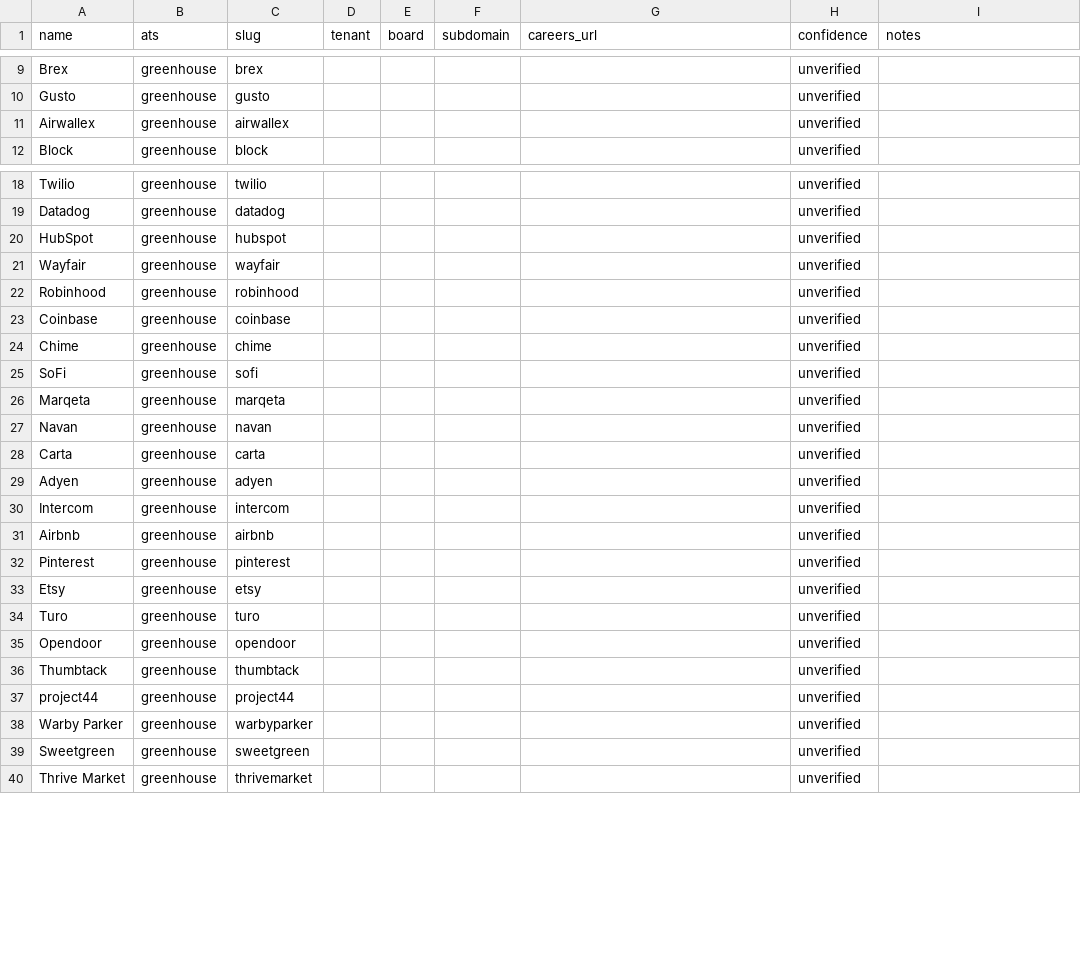
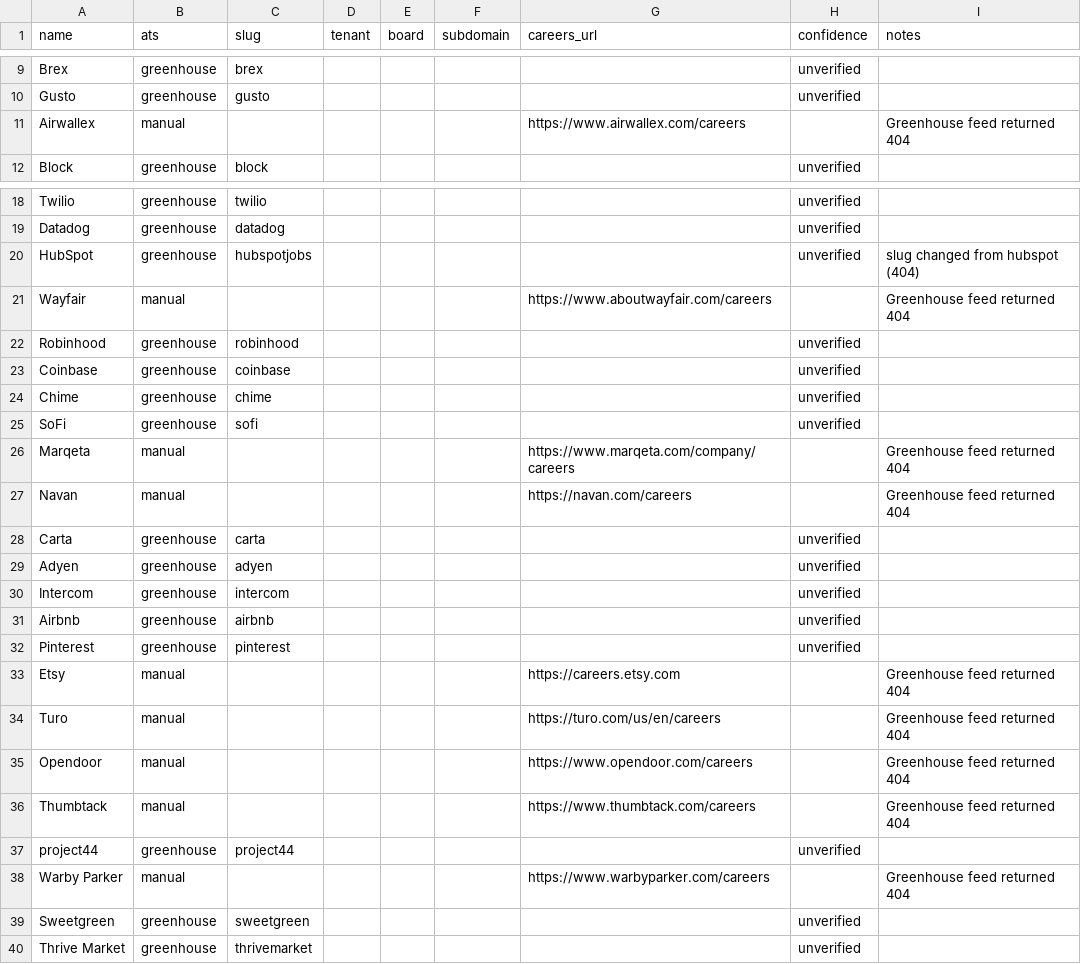
Before and after one commit to raomahin-rm/scraper, a CSV file: companies.csv, drawn as a sheet; only a part is shown, gaps mark what is left out; the diff covers the shown part only.

```diff
--- a/companies.csv
+++ b/companies.csv
@@ -10,3 +10,3 @@ Brex,greenhouse,brex,,,,,unverified,
 Gusto,greenhouse,gusto,,,,,unverified,
-Airwallex,greenhouse,airwallex,,,,,unverified,
+Airwallex,manual,,,,,https://www.airwallex.com/careers,,Greenhouse feed returned 404
 Block,greenhouse,block,,,,,unverified,
@@ -19,4 +19,4 @@ Twilio,greenhouse,twilio,,,,,unverified,
 Datadog,greenhouse,datadog,,,,,unverified,
-HubSpot,greenhouse,hubspot,,,,,unverified,
-Wayfair,greenhouse,wayfair,,,,,unverified,
+HubSpot,greenhouse,hubspotjobs,,,,,unverified,slug changed from hubspot (404)
+Wayfair,manual,,,,,https://www.aboutwayfair.com/careers,,Greenhouse feed returned 404
 Robinhood,greenhouse,robinhood,,,,,unverified,
@@ -25,4 +25,4 @@ Chime,greenhouse,chime,,,,,unverified,
 SoFi,greenhouse,sofi,,,,,unverified,
-Marqeta,greenhouse,marqeta,,,,,unverified,
-Navan,greenhouse,navan,,,,,unverified,
+Marqeta,manual,,,,,https://www.marqeta.com/company/careers,,Greenhouse feed returned 404
+Navan,manual,,,,,https://navan.com/careers,,Greenhouse feed returned 404
 Carta,greenhouse,carta,,,,,unverified,
@@ -32,8 +32,8 @@ Airbnb,greenhouse,airbnb,,,,,unverified,
 Pinterest,greenhouse,pinterest,,,,,unverified,
-Etsy,greenhouse,etsy,,,,,unverified,
-Turo,greenhouse,turo,,,,,unverified,
-Opendoor,greenhouse,opendoor,,,,,unverified,
-Thumbtack,greenhouse,thumbtack,,,,,unverified,
+Etsy,manual,,,,,https://careers.etsy.com,,Greenhouse feed returned 404
+Turo,manual,,,,,https://turo.com/us/en/careers,,Greenhouse feed returned 404
+Opendoor,manual,,,,,https://www.opendoor.com/careers,,Greenhouse feed returned 404
+Thumbtack,manual,,,,,https://www.thumbtack.com/careers,,Greenhouse feed returned 404
 project44,greenhouse,project44,,,,,unverified,
-Warby Parker,greenhouse,warbyparker,,,,,unverified,
+Warby Parker,manual,,,,,https://www.warbyparker.com/careers,,Greenhouse feed returned 404
 Sweetgreen,greenhouse,sweetgreen,,,,,unverified,
```
Also changed, not shown: 10 edited cells elsewhere in this file, 2 other files.
